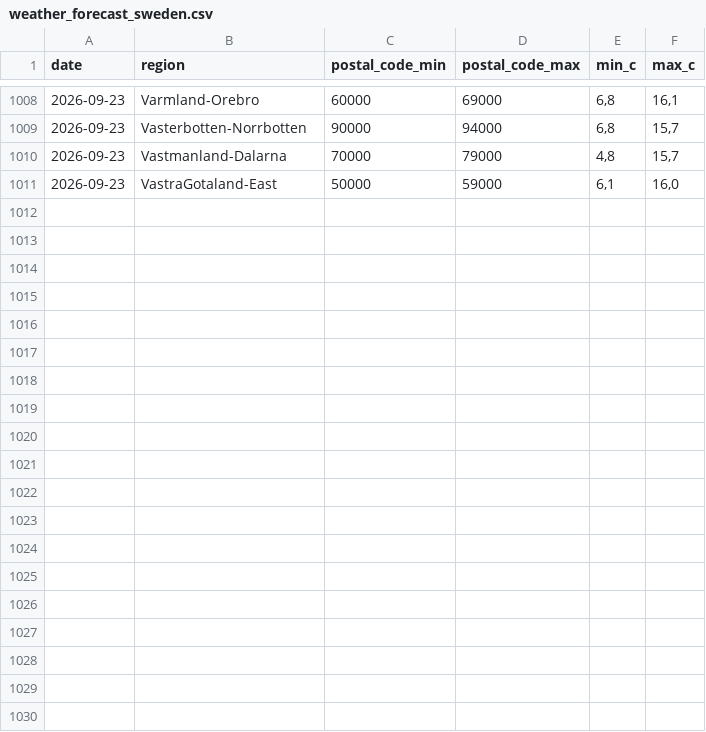
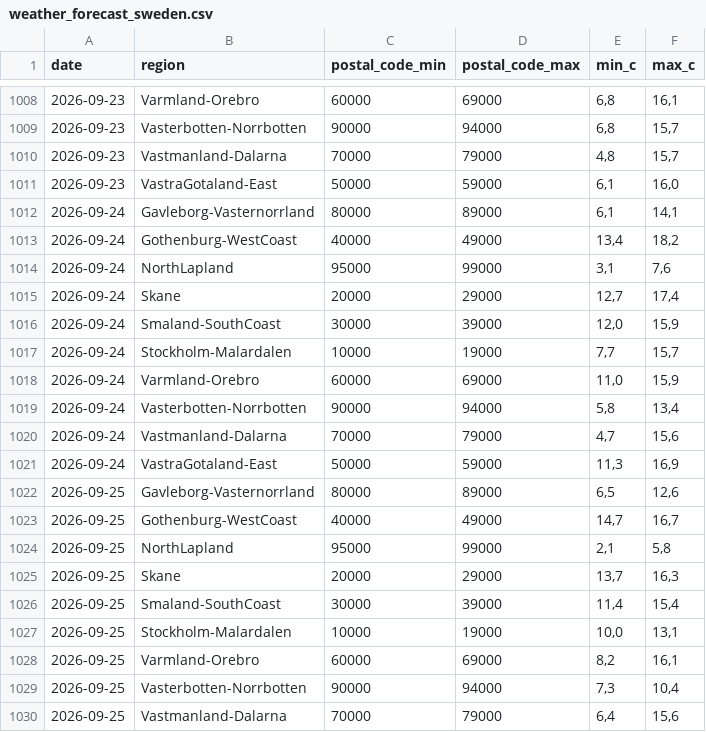
Before and after one commit to Erik-SkiConnect/swedish-weather-agent, a CSV file: weather_forecast_sweden.csv, drawn as a sheet; only a part is shown, gaps mark what is left out; the diff covers the shown part only; the diff names each change by its address in the sheet, - before the commit and + after, or states it on an @@ line.

```diff
--- a/weather_forecast_sweden.csv
+++ b/weather_forecast_sweden.csv
+row 1012: 2026-09-24 | Gavleborg-Vasternorrland | 80000 | 89000 | 6,1 | 14,1
+row 1013: 2026-09-24 | Gothenburg-WestCoast | 40000 | 49000 | 13,4 | 18,2
+row 1014: 2026-09-24 | NorthLapland | 95000 | 99000 | 3,1 | 7,6
+row 1015: 2026-09-24 | Skane | 20000 | 29000 | 12,7 | 17,4
+row 1016: 2026-09-24 | Smaland-SouthCoast | 30000 | 39000 | 12,0 | 15,9
+row 1017: 2026-09-24 | Stockholm-Malardalen | 10000 | 19000 | 7,7 | 15,7
+row 1018: 2026-09-24 | Varmland-Orebro | 60000 | 69000 | 11,0 | 15,9
+row 1019: 2026-09-24 | Vasterbotten-Norrbotten | 90000 | 94000 | 5,8 | 13,4
+row 1020: 2026-09-24 | Vastmanland-Dalarna | 70000 | 79000 | 4,7 | 15,6
+row 1021: 2026-09-24 | VastraGotaland-East | 50000 | 59000 | 11,3 | 16,9
+row 1022: 2026-09-25 | Gavleborg-Vasternorrland | 80000 | 89000 | 6,5 | 12,6
+row 1023: 2026-09-25 | Gothenburg-WestCoast | 40000 | 49000 | 14,7 | 16,7
+row 1024: 2026-09-25 | NorthLapland | 95000 | 99000 | 2,1 | 5,8
+row 1025: 2026-09-25 | Skane | 20000 | 29000 | 13,7 | 16,3
+row 1026: 2026-09-25 | Smaland-SouthCoast | 30000 | 39000 | 11,4 | 15,4
+row 1027: 2026-09-25 | Stockholm-Malardalen | 10000 | 19000 | 10,0 | 13,1
+row 1028: 2026-09-25 | Varmland-Orebro | 60000 | 69000 | 8,2 | 16,1
+row 1029: 2026-09-25 | Vasterbotten-Norrbotten | 90000 | 94000 | 7,3 | 10,4
+row 1030: 2026-09-25 | Vastmanland-Dalarna | 70000 | 79000 | 6,4 | 15,6
```
Also changed, not shown: 11 added rows elsewhere in this file.
